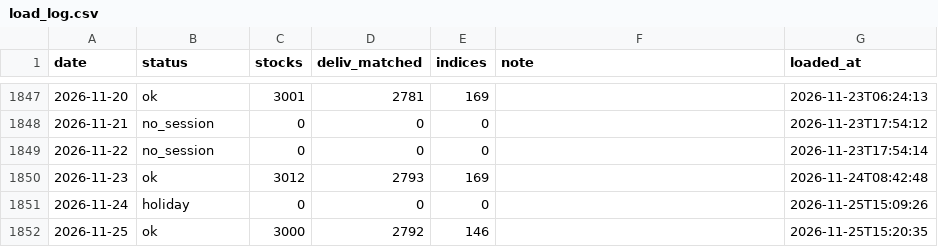
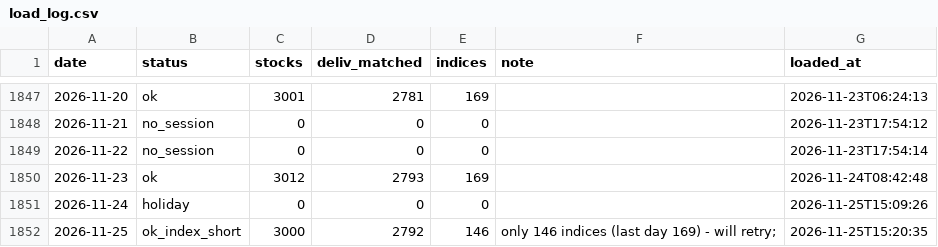
Before and after one commit to sachinmaanju9/india-market-dashboard, a CSV file: data/meta/load_log.csv, drawn as a sheet; only a part is shown, gaps mark what is left out.

```diff
--- a/data/meta/load_log.csv
+++ b/data/meta/load_log.csv
@@ -1851,2 +1851,2 @@ date,status,stocks,deliv_matched,indices,note,loaded_at
 2026-11-24,holiday,0,0,0,,2026-11-25T15:09:26
-2026-11-25,ok,3000,2792,146,,2026-11-25T15:20:35
+2026-11-25,ok_index_short,3000,2792,146,only 146 indices (last day 169) - will retry; ,2026-11-25T15:20:35
```
